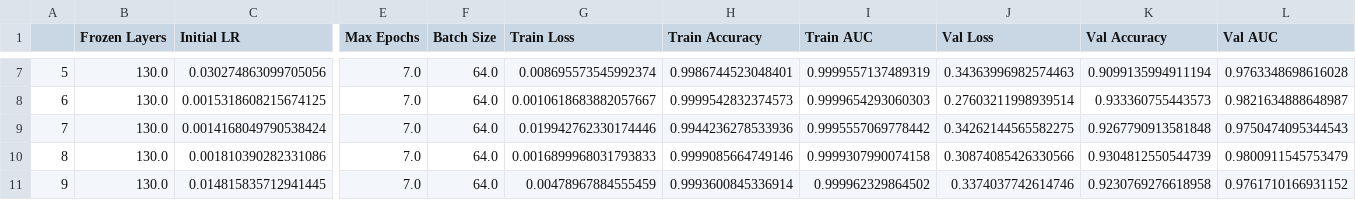
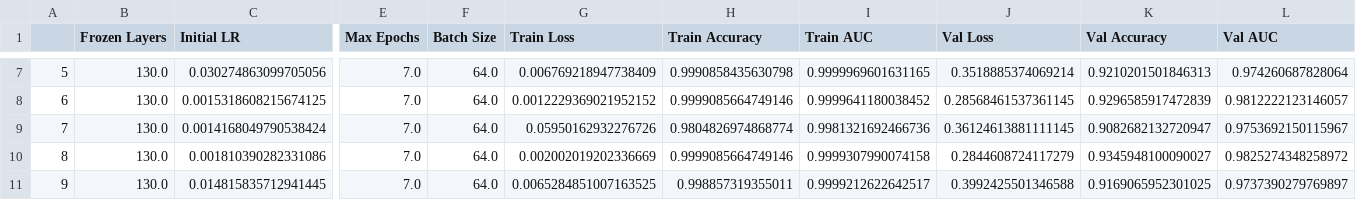
Before and after one commit to JoshWuuu/Structural-Image-Recognition, a CSV file: results.csv, drawn as a sheet; only a part is shown, gaps mark what is left out; the diff covers the shown part only; the diff names each change by its address in the sheet, - before the commit and + after, or states it on an @@ line.

Commit message:
Finish Model Training Round 2

```diff
--- a/results.csv
+++ b/results.csv
-G7 (Train Loss): 0.008695573545992374
+G7 (Train Loss): 0.006769218947738409
-H7 (Train Accuracy): 0.9986744523048401
+H7 (Train Accuracy): 0.9990858435630798
-I7 (Train AUC): 0.9999557137489319
+I7 (Train AUC): 0.9999969601631165
-J7 (Val Loss): 0.34363996982574463
+J7 (Val Loss): 0.3518885374069214
-K7 (Val Accuracy): 0.9099135994911194
+K7 (Val Accuracy): 0.9210201501846313
-L7 (Val AUC): 0.9763348698616028
+L7 (Val AUC): 0.974260687828064
-G8 (Train Loss): 0.0010618683882057667
+G8 (Train Loss): 0.0012229369021952152
-H8 (Train Accuracy): 0.9999542832374573
+H8 (Train Accuracy): 0.9999085664749146
-I8 (Train AUC): 0.9999654293060303
+I8 (Train AUC): 0.9999641180038452
-J8 (Val Loss): 0.27603211998939514
+J8 (Val Loss): 0.28568461537361145
-K8 (Val Accuracy): 0.933360755443573
+K8 (Val Accuracy): 0.9296585917472839
-L8 (Val AUC): 0.9821634888648987
+L8 (Val AUC): 0.9812222123146057
-G9 (Train Loss): 0.019942762330174446
+G9 (Train Loss): 0.05950162932276726
-H9 (Train Accuracy): 0.9944236278533936
+H9 (Train Accuracy): 0.9804826974868774
-I9 (Train AUC): 0.9995557069778442
+I9 (Train AUC): 0.9981321692466736
-J9 (Val Loss): 0.34262144565582275
+J9 (Val Loss): 0.36124613881111145
-K9 (Val Accuracy): 0.9267790913581848
+K9 (Val Accuracy): 0.9082682132720947
-L9 (Val AUC): 0.9750474095344543
+L9 (Val AUC): 0.9753692150115967
-G10 (Train Loss): 0.0016899968031793833
+G10 (Train Loss): 0.002002019202336669
-J10 (Val Loss): 0.30874085426330566
+J10 (Val Loss): 0.2844608724117279
-K10 (Val Accuracy): 0.9304812550544739
+K10 (Val Accuracy): 0.9345948100090027
-L10 (Val AUC): 0.9800911545753479
+L10 (Val AUC): 0.9825274348258972
-G11 (Train Loss): 0.00478967884555459
+G11 (Train Loss): 0.0065284851007163525
-H11 (Train Accuracy): 0.9993600845336914
+H11 (Train Accuracy): 0.998857319355011
-I11 (Train AUC): 0.999962329864502
+I11 (Train AUC): 0.9999212622642517
-J11 (Val Loss): 0.3374037742614746
+J11 (Val Loss): 0.3992425501346588
-K11 (Val Accuracy): 0.9230769276618958
+K11 (Val Accuracy): 0.9169065952301025
-L11 (Val AUC): 0.9761710166931152
+L11 (Val AUC): 0.9737390279769897
```
Also changed, not shown: 9 added rows and 34 edited cells elsewhere in this file, history/14.csv, history/16.csv, 21 other files.
